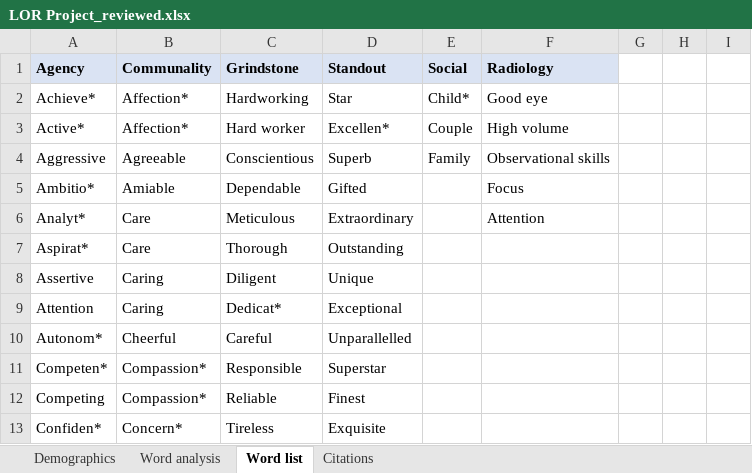
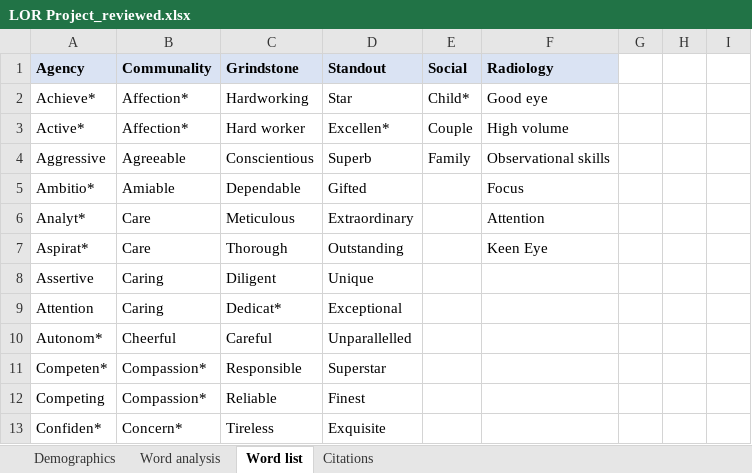
Before and after one commit to Benan-Akca/AURA_REFERENCE_LETTER, an Excel workbook: LOR Project_reviewed.xlsx, sheet Word list, drawn as a sheet; only a part is shown; values as stored, in another font and other column widths than the file's, no borders; charts and pictures not drawn; the diff names each change by its address in the sheet, - before the commit and + after, or states it on an @@ line.

```diff
--- a/LOR Project_reviewed.xlsx (sheet Word list)
+++ b/LOR Project_reviewed.xlsx (sheet Word list)
-F7 (Radiology): (empty)
+F7 (Radiology): Keen Eye
```
Also changed, not shown: LOR Project_expanded_batuhan_hoca_sunum.xlsx, 29 other files.
